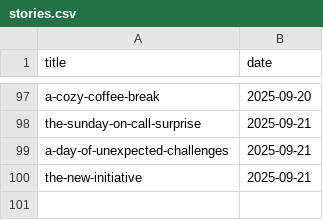
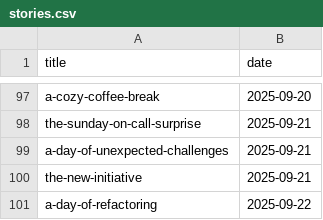
Before and after one commit to muhfaris/english-vocabulary, a CSV file: stories.csv, drawn as a sheet; only a part is shown, gaps mark what is left out; the diff names each change by its address in the sheet, - before the commit and + after, or states it on an @@ line.

```diff
--- a/stories.csv
+++ b/stories.csv
+row 101: a-day-of-refactoring | 2025-09-22
```
Also changed, not shown: vocabularies.csv, 2 other files.
